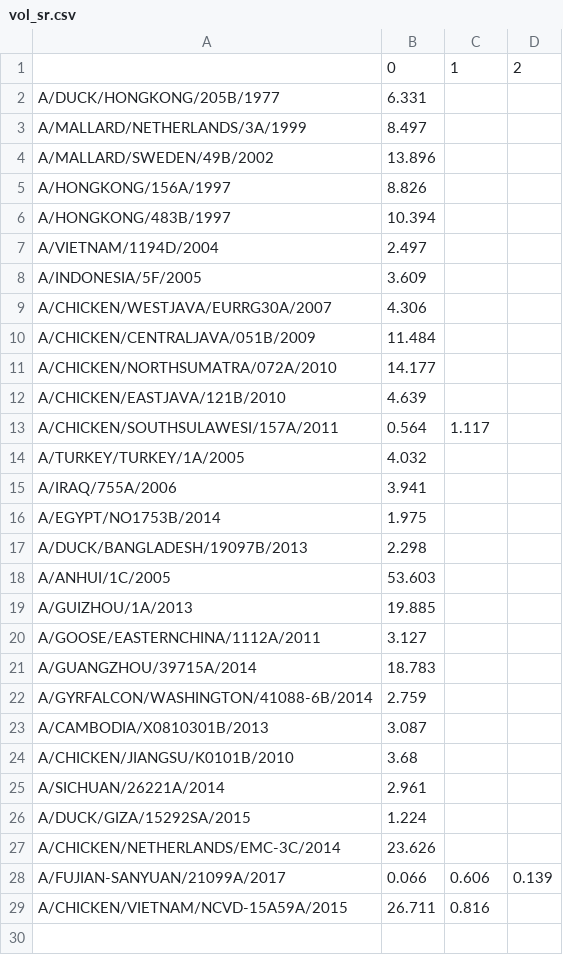
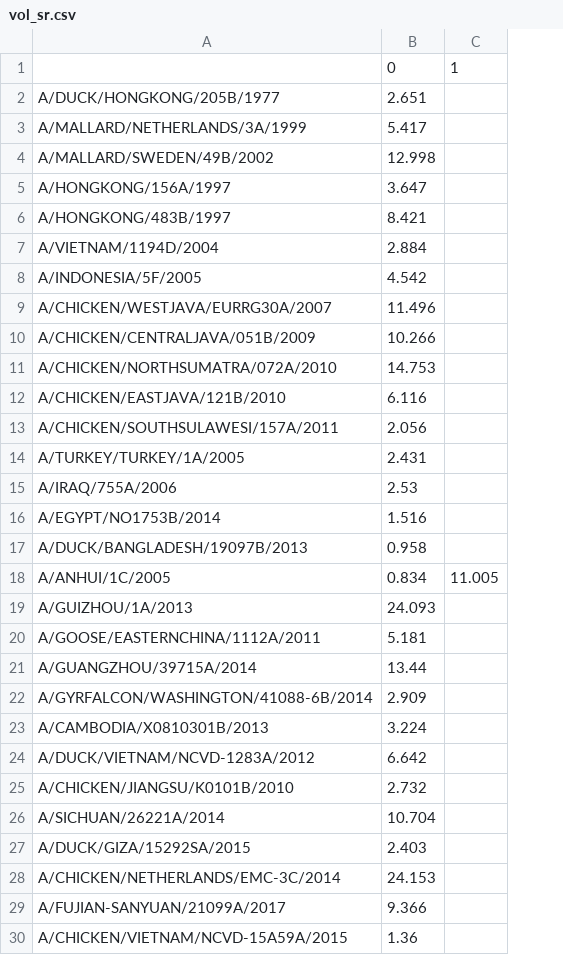
Before and after one commit to epiv-lab/H5-antigenic-evolution, a CSV file: bootstrap_analysis/tables/vol_sr.csv, drawn as a sheet; removed rows and columns are numbered as before the commit, all else as after; the diff names each change by its address in the sheet, - before the commit and + after, or states it on an @@ line.

```diff
--- a/bootstrap_analysis/tables/vol_sr.csv
+++ b/bootstrap_analysis/tables/vol_sr.csv
-column B, rows 1-29: 0 | 6.331 | 8.497 | 13.896 | 8.826 | 10.394 | 2.497 | 3.609 | 4.306 | 11.484 | 14.177 | 4.639 | 0.564 | 4.032 | 3.941 | 1.975 | 2.298 | 53.603 | 19.885 | 3.127 | 18.783 | 2.759 | 3.087 | 3.68 | 2.961 | 1.224 | 23.626 | 0.066 | 26.711
+column B, rows 1-23: 0 | 2.651 | 5.417 | 12.998 | 3.647 | 8.421 | 2.884 | 4.542 | 11.496 | 10.266 | 14.753 | 6.116 | 2.056 | 2.431 | 2.53 | 1.516 | 0.958 | 0.834 | 24.093 | 5.181 | 13.44 | 2.909 | 3.224; rows 25-30: 2.732 | 10.704 | 2.403 | 24.153 | 9.366 | 1.36
-column D, rows 1-28: 2 |  |  |  |  |  |  |  |  |  |  |  |  |  |  |  |  |  |  |  |  |  |  |  |  |  |  | 0.139
-C13: 1.117
+C13: (empty)
-C18: (empty)
+C18: 11.005
+row 24: A/DUCK/VIETNAM/NCVD-1283A/2012 | 6.642
-C29: 0.606
+C29: (empty)
-C30: 0.816
+C30: (empty)
```
Also changed, not shown: bootstrap_analysis/tables/maxsize_ag.csv, bootstrap_analysis/tables/maxsize_sr.csv, 6 other files.
